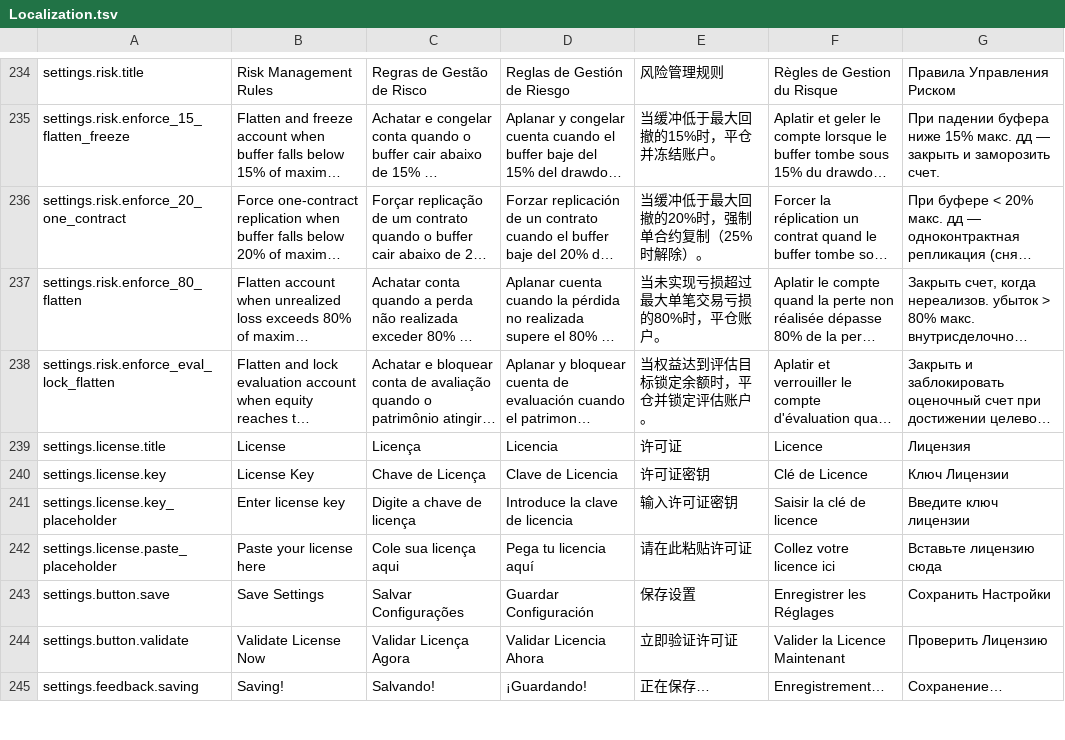
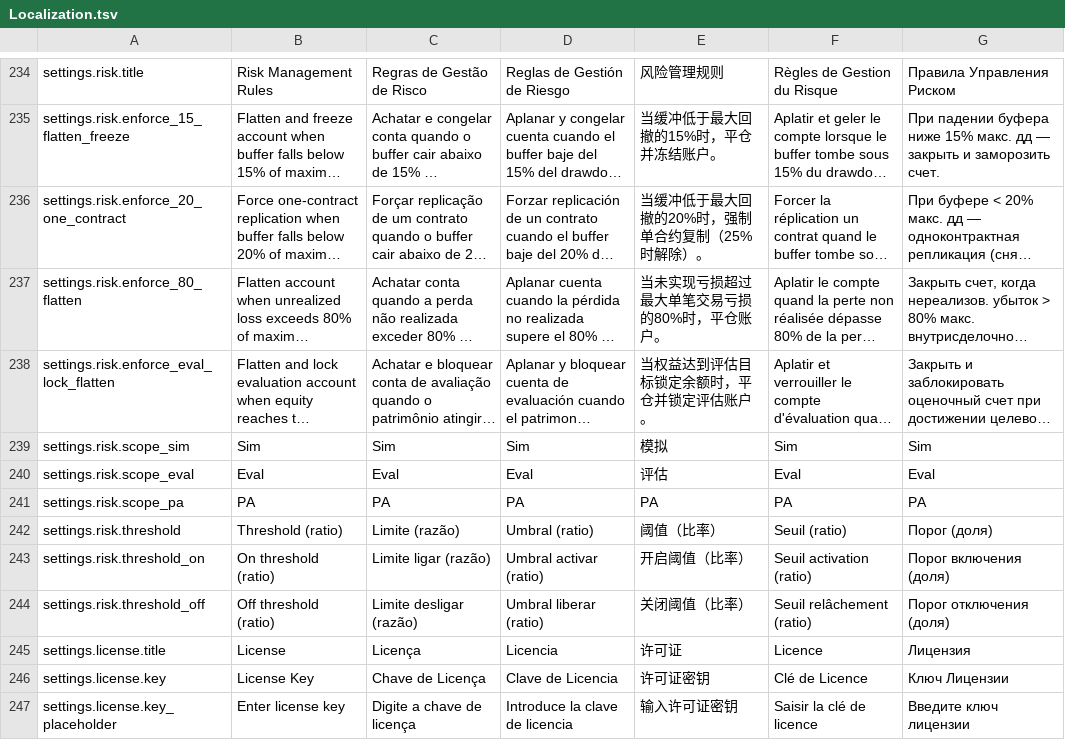
Before and after one commit to GlitchTrader/glitch, a TSV file: ninjatrader/Glitch/AddOns/GlitchAddOn/Resources/Localization.tsv, drawn as a sheet; only a part is shown, gaps mark what is left out; the shorter side is filled out with more unchanged rows; long unchanged cells end in …; the diff names each change by its address in the sheet, - before the commit and + after, or states it on an @@ line.

```diff
--- a/ninjatrader/Glitch/AddOns/GlitchAddOn/Resources/Localization.tsv
+++ b/ninjatrader/Glitch/AddOns/GlitchAddOn/Resources/Localization.tsv
+row 239: settings.risk.scope_sim | Sim | Sim | Sim | 模拟 | Sim | Sim
+row 240: settings.risk.scope_eval | Eval | Eval | Eval | 评估 | Eval | Eval
+row 241: settings.risk.scope_pa | PA | PA | PA | PA | PA | PA
+row 242: settings.risk.threshold | Threshold (ratio) | Limite (razão) | Umbral (ratio) | 阈值（比率） | Seuil (ratio) | Порог (доля)
+row 243: settings.risk.threshold_on | On threshold (ratio) | Limite ligar (razão) | Umbral activar (ratio) | 开启阈值（比率） | Seuil activation (ratio) | Порог включения (доля)
+row 244: settings.risk.threshold_off | Off threshold (ratio) | Limite desligar (razão) | Umbral liberar (ratio) | 关闭阈值（比率） | Seuil relâchement (ratio) | Порог отключения (доля)
```
Also changed, not shown: 5 other files.
